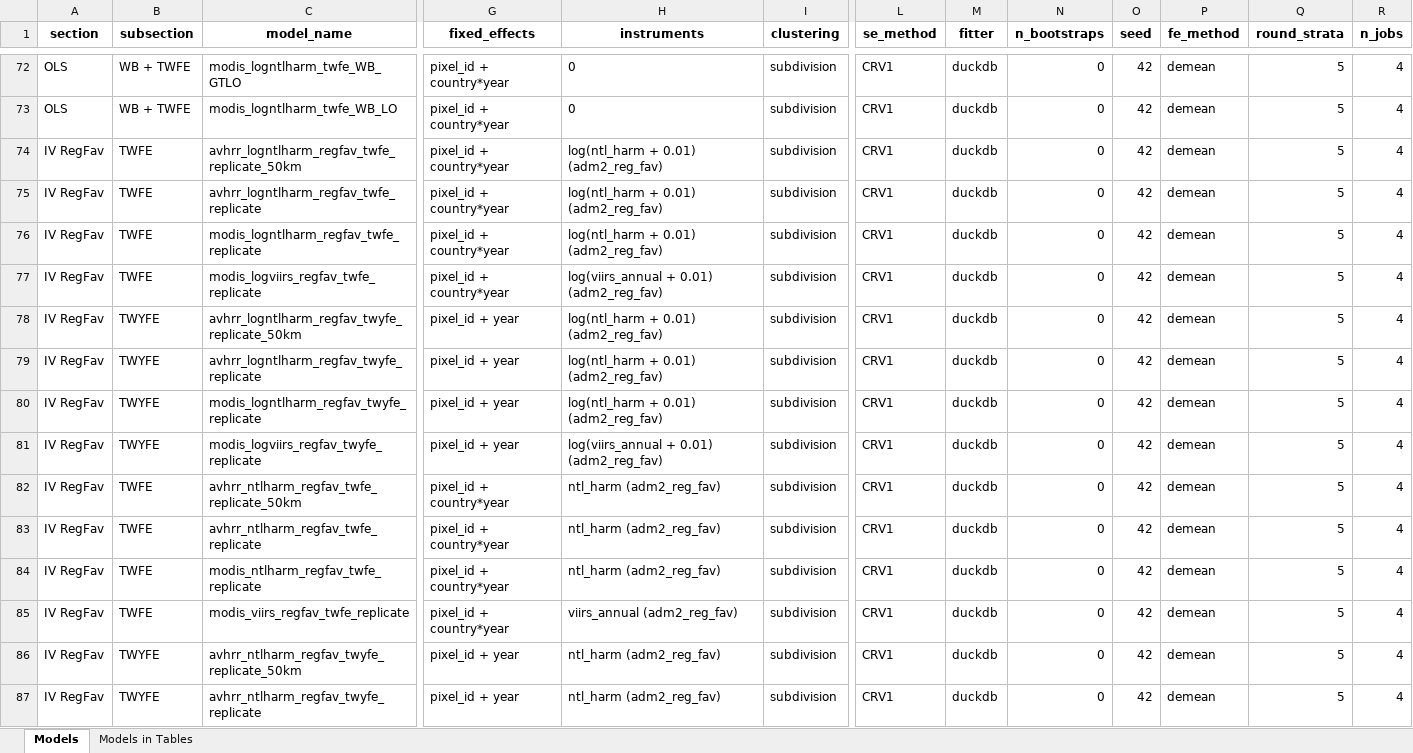
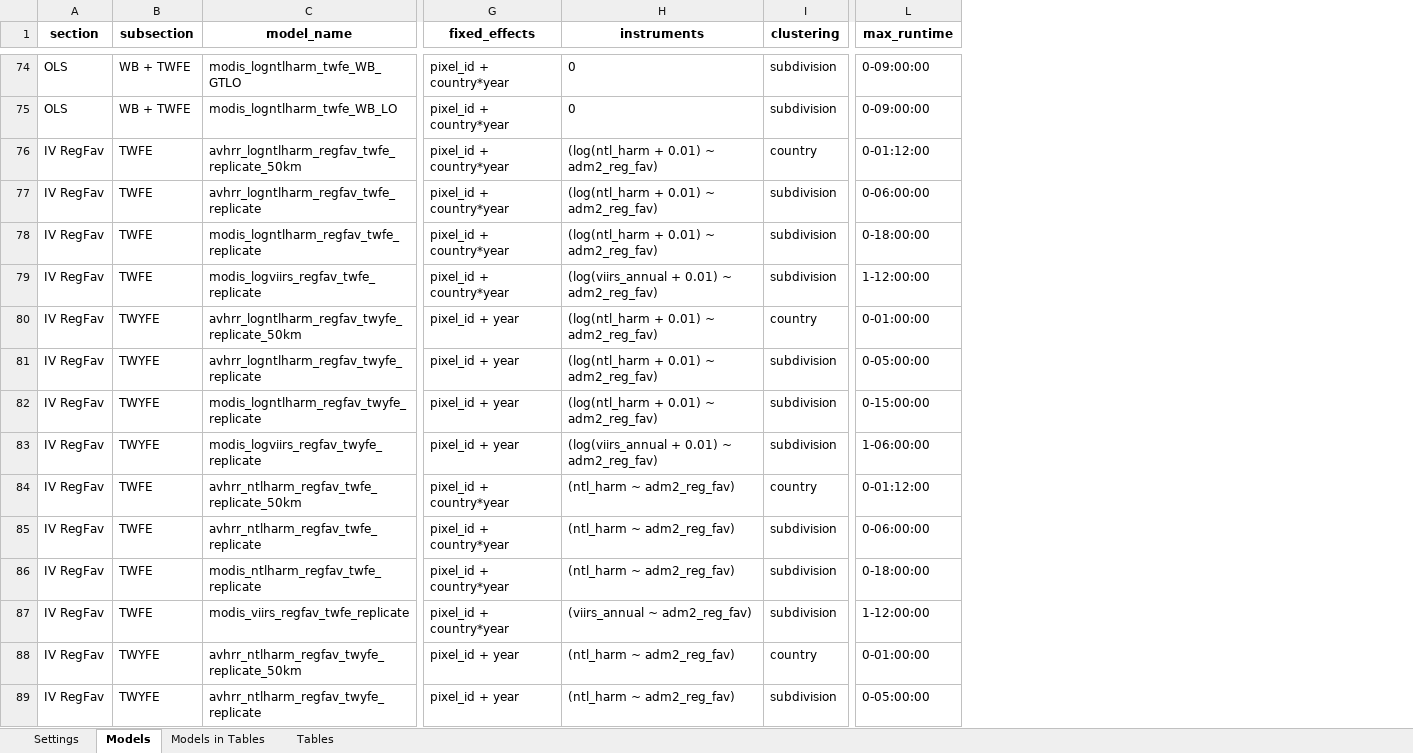
Before and after one commit to felixschulz385/growth-and-temperature, an Excel workbook: orchestration/configs/analysis.xlsx, sheet Models, drawn as a sheet; only a part is shown, gaps mark what is left out; values as stored, in another font and other column widths than the file's, no borders; removed rows and columns are numbered as before the commit, all else as after; the diff covers the shown part only; the diff names each change by its address in the sheet, - before the commit and + after, or states it on an @@ line.

Commit message:
- refactor: Rework analysis workflow to load configuration from Excel, submit SLURM jobs in batches and provide unified API - econ: Updated analysis.xlsx to reflect full analysis structure - econ: Added new result tables

```diff
--- a/orchestration/configs/analysis.xlsx (sheet Models)
+++ b/orchestration/configs/analysis.xlsx (sheet Models)
+sheet tab: Settings
+sheet tab: Tables
-column L (se_method), rows 72-87: all CRV1
-column M (fitter), rows 72-87: all duckdb
-column N (n_bootstraps), rows 72-87: all 0
-column O (seed), rows 72-87: all 42
-column P (fe_method), rows 72-87: all demean
-column Q (round_strata), rows 72-87: all 5
-column R (n_jobs), rows 72-87: all 4
+column L (max_runtime), rows 74-89: 0-09:00:00 | 0-09:00:00 | 0-01:12:00 | 0-06:00:00 | 0-18:00:00 | 1-12:00:00 | 0-01:00:00 | 0-05:00:00 | 0-15:00:00 | 1-06:00:00 | 0-01:12:00 | 0-06:00:00 | 0-18:00:00 | 1-12:00:00 | 0-01:00:00 | 0-05:00:00
-H76:H78 (instruments): log(ntl_harm + 0.01) (adm2_reg_fav)
+H76:H78 (instruments): (log(ntl_harm + 0.01) ~ adm2_reg_fav)
-I76 (clustering): subdivision
+I76 (clustering): country
-H79 (instruments): log(viirs_annual + 0.01) (adm2_reg_fav)
+H79 (instruments): (log(viirs_annual + 0.01) ~ adm2_reg_fav)
-H80:H82 (instruments): log(ntl_harm + 0.01) (adm2_reg_fav)
+H80:H82 (instruments): (log(ntl_harm + 0.01) ~ adm2_reg_fav)
-I80 (clustering): subdivision
+I80 (clustering): country
-H83 (instruments): log(viirs_annual + 0.01) (adm2_reg_fav)
+H83 (instruments): (log(viirs_annual + 0.01) ~ adm2_reg_fav)
-H84:H86 (instruments): ntl_harm (adm2_reg_fav)
+H84:H86 (instruments): (ntl_harm ~ adm2_reg_fav)
-I84 (clustering): subdivision
+I84 (clustering): country
-H87 (instruments): viirs_annual (adm2_reg_fav)
+H87 (instruments): (viirs_annual ~ adm2_reg_fav)
-H88:H89 (instruments): ntl_harm (adm2_reg_fav)
+H88:H89 (instruments): (ntl_harm ~ adm2_reg_fav)
-I88 (clustering): subdivision
+I88 (clustering): country
```
Also changed, not shown: 2 added rows and 78 edited cells elsewhere in this sheet, sheet Models in Tables, 24 other files.
